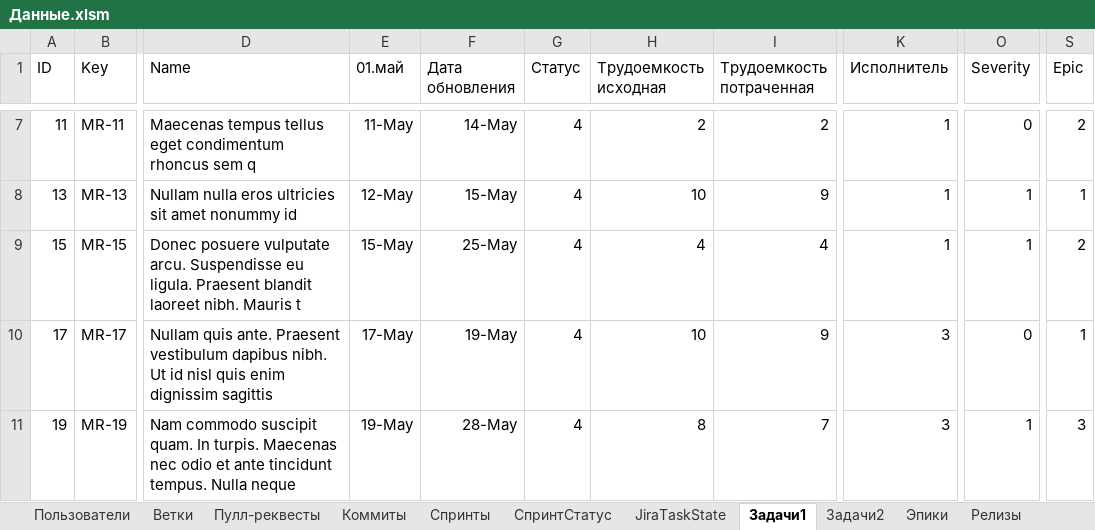
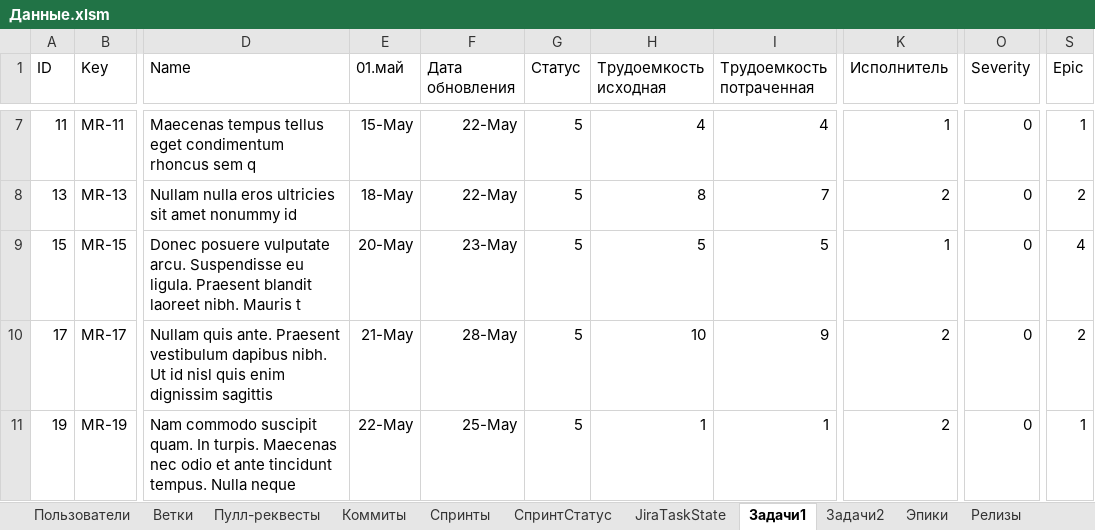
Before and after one commit to Gallardo13/SBH2019, an Excel workbook: Данные.xlsm, sheet Задачи1, drawn as a sheet; only a part is shown, gaps mark what is left out; values as stored, in another font and other column widths than the file's, no borders; table styles not drawn; the diff covers the shown part only; the diff names each change by its address in the sheet, - before the commit and + after, or states it on an @@ line.

```diff
--- a/Данные.xlsm (sheet Задачи1)
+++ b/Данные.xlsm (sheet Задачи1)
-E7 (01.май): 11-May
+E7 (01.май): 15-May
-F7 (Дата обновления): 14-May
+F7 (Дата обновления): 22-May
-G7:G11 (Статус): 4
+G7:G11 (Статус): 5
-H7 (Трудоемкость исходная): 2
+H7 (Трудоемкость исходная): 4
-I7 (Трудоемкость потраченная): 2
+I7 (Трудоемкость потраченная): 4
-S7 (Epic): 2
+S7 (Epic): 1
-E8 (01.май): 12-May
+E8 (01.май): 18-May
-F8 (Дата обновления): 15-May
+F8 (Дата обновления): 22-May
-H8 (Трудоемкость исходная): 10
+H8 (Трудоемкость исходная): 8
-I8 (Трудоемкость потраченная): 9
+I8 (Трудоемкость потраченная): 7
-K8 (Исполнитель): 1
+K8 (Исполнитель): 2
-O8:O9 (Severity): 1
+O8:O9 (Severity): 0
-S8 (Epic): 1
+S8 (Epic): 2
-E9 (01.май): 15-May
+E9 (01.май): 20-May
-F9 (Дата обновления): 25-May
+F9 (Дата обновления): 23-May
-H9 (Трудоемкость исходная): 4
+H9 (Трудоемкость исходная): 5
-I9 (Трудоемкость потраченная): 4
+I9 (Трудоемкость потраченная): 5
-S9 (Epic): 2
+S9 (Epic): 4
-E10 (01.май): 17-May
+E10 (01.май): 21-May
-F10 (Дата обновления): 19-May
+F10 (Дата обновления): 28-May
-K10:K11 (Исполнитель): 3
+K10:K11 (Исполнитель): 2
-S10 (Epic): 1
+S10 (Epic): 2
-E11 (01.май): 19-May
+E11 (01.май): 22-May
-F11 (Дата обновления): 28-May
+F11 (Дата обновления): 25-May
-H11 (Трудоемкость исходная): 8
+H11 (Трудоемкость исходная): 1
-I11 (Трудоемкость потраченная): 7
+I11 (Трудоемкость потраченная): 1
-O11 (Severity): 1
+O11 (Severity): 0
-S11 (Epic): 3
+S11 (Epic): 1
```
Also changed, not shown: 636 edited cells elsewhere in this sheet, sheet Задачи2, 4 other files.
